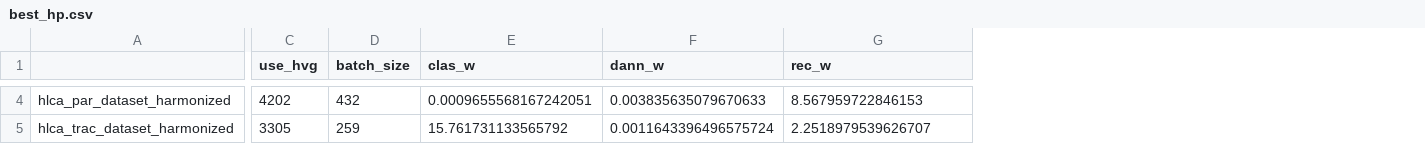
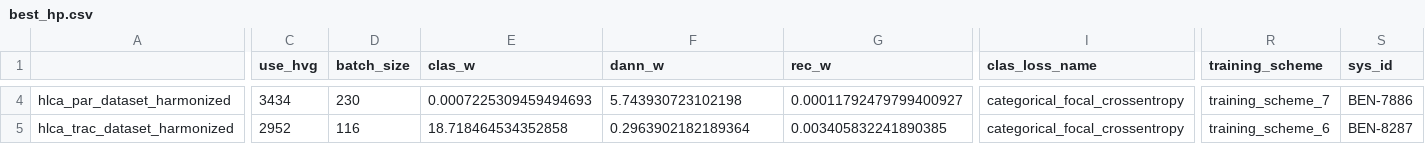
Before and after one commit to AntoineCollin/scMusketeers, a CSV file: experiment_script/benchmark/best_hp.csv, drawn as a sheet; only a part is shown, gaps mark what is left out; the diff covers the shown part only; the diff names each change by its address in the sheet, - before the commit and + after, or states it on an @@ line.

Commit message:
added several training scheme and expe

```diff
--- a/experiment_script/benchmark/best_hp.csv
+++ b/experiment_script/benchmark/best_hp.csv
+column I (clas_loss_name), rows 4-5: categorical_focal_crossentropy | categorical_focal_crossentropy
+column R (training_scheme), rows 4-5: training_scheme_7 | training_scheme_6
+column S (sys_id), rows 4-5: BEN-7886 | BEN-8287
-C4 (use_hvg): 4202
+C4 (use_hvg): 3434
-D4 (batch_size): 432
+D4 (batch_size): 230
-E4 (clas_w): 0.0009655568167242051
+E4 (clas_w): 0.0007225309459494693
-F4 (dann_w): 0.003835635079670633
+F4 (dann_w): 5.743930723102198
-G4 (rec_w): 8.567959722846153
+G4 (rec_w): 0.00011792479799400927
-C5 (use_hvg): 3305
+C5 (use_hvg): 2952
-D5 (batch_size): 259
+D5 (batch_size): 116
-E5 (clas_w): 15.761731133565792
+E5 (clas_w): 18.718464534352858
-F5 (dann_w): 0.0011643396496575724
+F5 (dann_w): 0.2963902182189364
-G5 (rec_w): 2.2518979539626707
+G5 (rec_w): 0.003405832241890385
```
Also changed, not shown: 159 edited cells elsewhere in this file, 34 other files.
